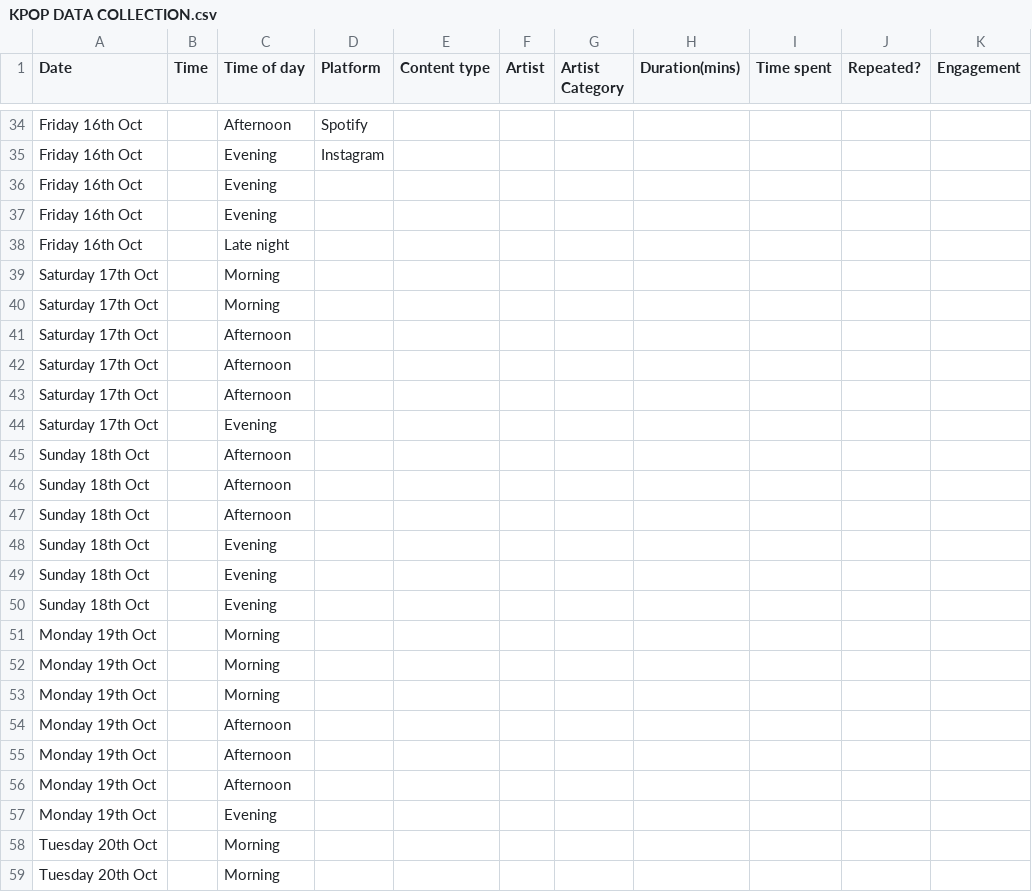
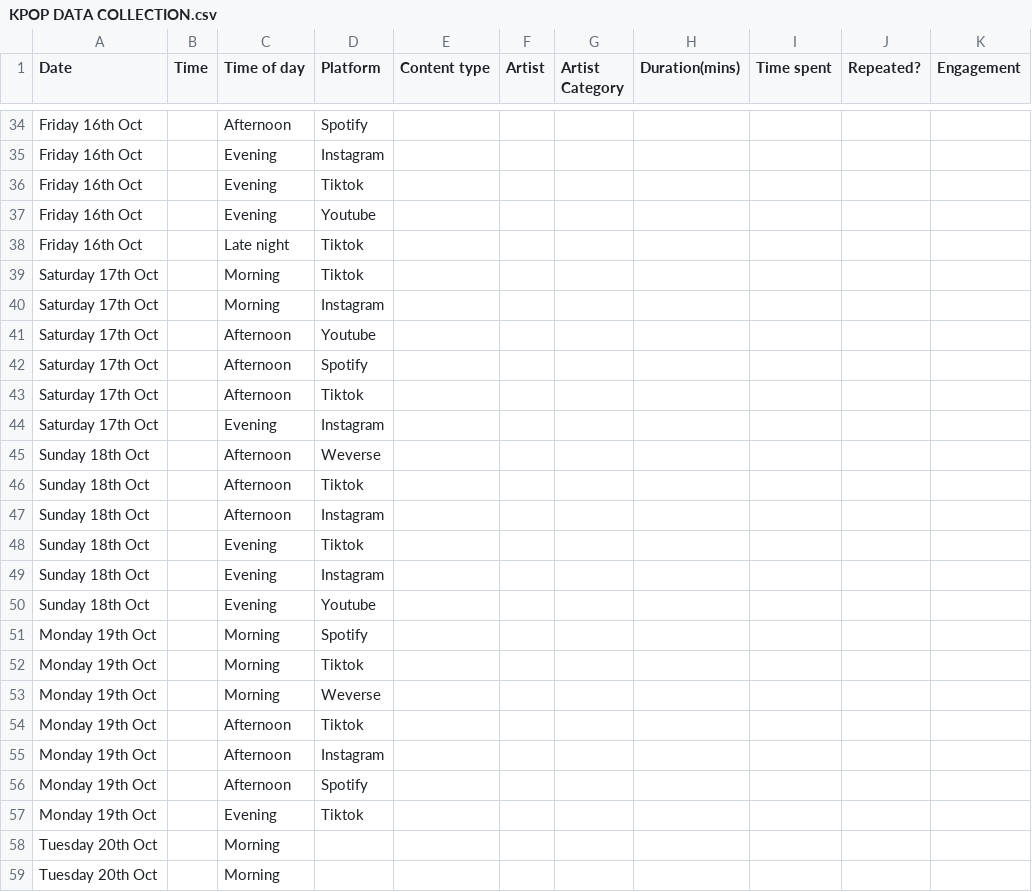
Before and after one commit to R-SKZ08/DearData_Project, a CSV file: KPOP DATA COLLECTION.csv, drawn as a sheet; only a part is shown, gaps mark what is left out.

Commit message:
Update KPOP DATA COLLECTION.csv

```diff
--- a/KPOP DATA COLLECTION.csv
+++ b/KPOP DATA COLLECTION.csv
@@ -35,24 +35,24 @@ Friday 16th Oct,,Afternoon,Spotify,,,,,,,
 Friday 16th Oct,,Evening,Instagram,,,,,,,
-Friday 16th Oct,,Evening,,,,,,,,
-Friday 16th Oct,,Evening,,,,,,,,
-Friday 16th Oct,,Late night,,,,,,,,
-Saturday 17th Oct,,Morning,,,,,,,,
-Saturday 17th Oct,,Morning,,,,,,,,
-Saturday 17th Oct,,Afternoon,,,,,,,,
-Saturday 17th Oct,,Afternoon,,,,,,,,
-Saturday 17th Oct,,Afternoon,,,,,,,,
-Saturday 17th Oct,,Evening,,,,,,,,
-Sunday 18th Oct,,Afternoon,,,,,,,,
-Sunday 18th Oct,,Afternoon,,,,,,,,
-Sunday 18th Oct,,Afternoon,,,,,,,,
-Sunday 18th Oct,,Evening,,,,,,,,
-Sunday 18th Oct,,Evening,,,,,,,,
-Sunday 18th Oct,,Evening,,,,,,,,
-Monday 19th Oct,,Morning,,,,,,,,
-Monday 19th Oct,,Morning,,,,,,,,
-Monday 19th Oct,,Morning,,,,,,,,
-Monday 19th Oct,,Afternoon,,,,,,,,
-Monday 19th Oct,,Afternoon,,,,,,,,
-Monday 19th Oct,,Afternoon,,,,,,,,
-Monday 19th Oct,,Evening,,,,,,,,
+Friday 16th Oct,,Evening,Tiktok,,,,,,,
+Friday 16th Oct,,Evening,Youtube,,,,,,,
+Friday 16th Oct,,Late night,Tiktok,,,,,,,
+Saturday 17th Oct,,Morning,Tiktok,,,,,,,
+Saturday 17th Oct,,Morning,Instagram,,,,,,,
+Saturday 17th Oct,,Afternoon,Youtube,,,,,,,
+Saturday 17th Oct,,Afternoon,Spotify,,,,,,,
+Saturday 17th Oct,,Afternoon,Tiktok,,,,,,,
+Saturday 17th Oct,,Evening,Instagram,,,,,,,
+Sunday 18th Oct,,Afternoon,Weverse,,,,,,,
+Sunday 18th Oct,,Afternoon,Tiktok,,,,,,,
+Sunday 18th Oct,,Afternoon,Instagram,,,,,,,
+Sunday 18th Oct,,Evening,Tiktok,,,,,,,
+Sunday 18th Oct,,Evening,Instagram,,,,,,,
+Sunday 18th Oct,,Evening,Youtube,,,,,,,
+Monday 19th Oct,,Morning,Spotify,,,,,,,
+Monday 19th Oct,,Morning,Tiktok,,,,,,,
+Monday 19th Oct,,Morning,Weverse,,,,,,,
+Monday 19th Oct,,Afternoon,Tiktok,,,,,,,
+Monday 19th Oct,,Afternoon,Instagram,,,,,,,
+Monday 19th Oct,,Afternoon,Spotify,,,,,,,
+Monday 19th Oct,,Evening,Tiktok,,,,,,,
 Tuesday 20th Oct,,Morning,,,,,,,,
```
